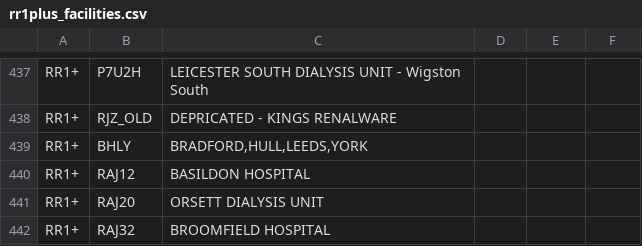
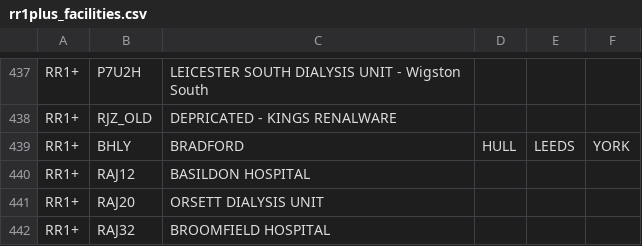
Before and after one commit to renalreg/registry-codes, a CSV file: tables/code_list/rr1plus_facilities.csv, drawn as a sheet; only a part is shown, gaps mark what is left out.

Commit message:
Update rr1plus_facilities.csv
Remove quotes from item in RR1+ List.

```diff
--- a/tables/code_list/rr1plus_facilities.csv
+++ b/tables/code_list/rr1plus_facilities.csv
@@ -438,3 +438,3 @@ RR1+,P7U2H,LEICESTER SOUTH DIALYSIS UNIT - Wigston South,,,,
 RR1+,RJZ_OLD,DEPRICATED - KINGS RENALWARE,,,,
-RR1+,BHLY,"BRADFORD,HULL,LEEDS,YORK" ,,,,
+RR1+,BHLY,BRADFORD,HULL,LEEDS,YORK,,,,
 RR1+,RAJ12,BASILDON HOSPITAL,,,,
```
